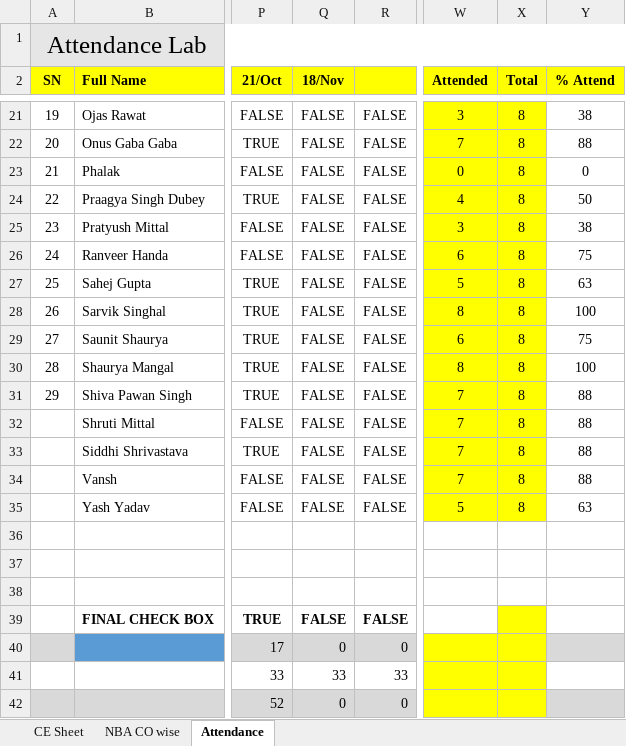
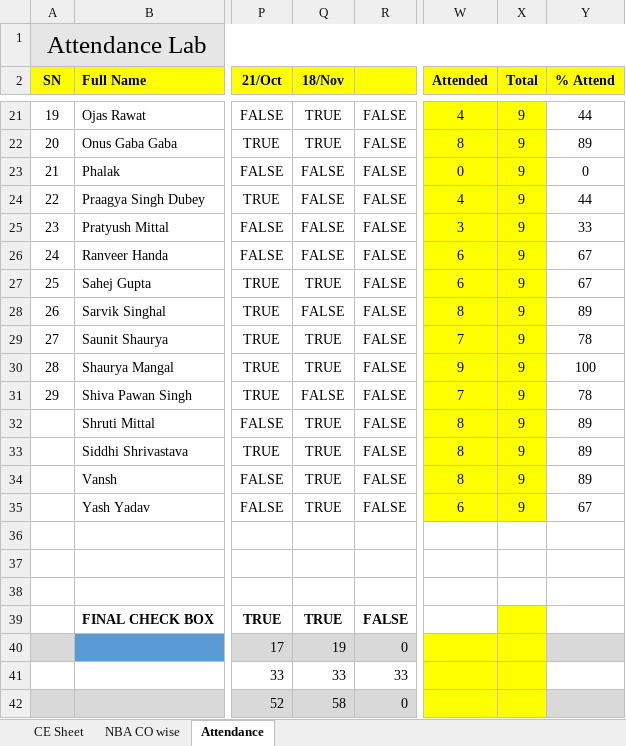
Before and after one commit to niteshchandra039/niteshchandra039.github.io, an Excel workbook: resources/Marks/2026/odd/SOCS__B17_Nitesh_Kumar_LAB.xlsx, sheet Attendance, drawn as a sheet; only a part is shown, gaps mark what is left out; values as stored, in another font and other column widths than the file's, no borders; conditional formats not drawn; the diff covers the shown part only; the diff names each change by its address in the sheet, - before the commit and + after, or states it on an @@ line.

```diff
--- a/resources/Marks/2026/odd/SOCS__B17_Nitesh_Kumar_LAB.xlsx (sheet Attendance)
+++ b/resources/Marks/2026/odd/SOCS__B17_Nitesh_Kumar_LAB.xlsx (sheet Attendance)
-Q21:Q22 (18/Nov): FALSE
+Q21:Q22 (18/Nov): TRUE
-W21 (Attended): 3
+W21 (Attended): 4
-X21:X35 (Total): 8
+X21:X35 (Total): 9
-Y21 (% Attend): 38
+Y21 (% Attend): 44
-W22 (Attended): 7
+W22 (Attended): 8
-Y22 (% Attend): 88
+Y22 (% Attend): 89
-Y24 (% Attend): 50
+Y24 (% Attend): 44
-Y25 (% Attend): 38
+Y25 (% Attend): 33
-Y26 (% Attend): 75
+Y26 (% Attend): 67
-Q27 (18/Nov): FALSE
+Q27 (18/Nov): TRUE
-W27 (Attended): 5
+W27 (Attended): 6
-Y27 (% Attend): 63
+Y27 (% Attend): 67
-Y28 (% Attend): 100
+Y28 (% Attend): 89
-Q29:Q30 (18/Nov): FALSE
+Q29:Q30 (18/Nov): TRUE
-W29 (Attended): 6
+W29 (Attended): 7
-Y29 (% Attend): 75
+Y29 (% Attend): 78
-W30 (Attended): 8
+W30 (Attended): 9
-Y31 (% Attend): 88
+Y31 (% Attend): 78
-Q32:Q35 (18/Nov): FALSE
+Q32:Q35 (18/Nov): TRUE
-W32:W34 (Attended): 7
+W32:W34 (Attended): 8
-Y32:Y34 (% Attend): 88
+Y32:Y34 (% Attend): 89
-W35 (Attended): 5
+W35 (Attended): 6
-Y35 (% Attend): 63
+Y35 (% Attend): 67
-Q39 (18/Nov): FALSE
+Q39 (18/Nov): TRUE
-Q40 (18/Nov): 0
+Q40 (18/Nov): 19
-Q42 (18/Nov): 0
+Q42 (18/Nov): 58
```
Also changed, not shown: 61 edited cells elsewhere in this sheet, sheet CE Sheet, sheet NBA CO wise.
